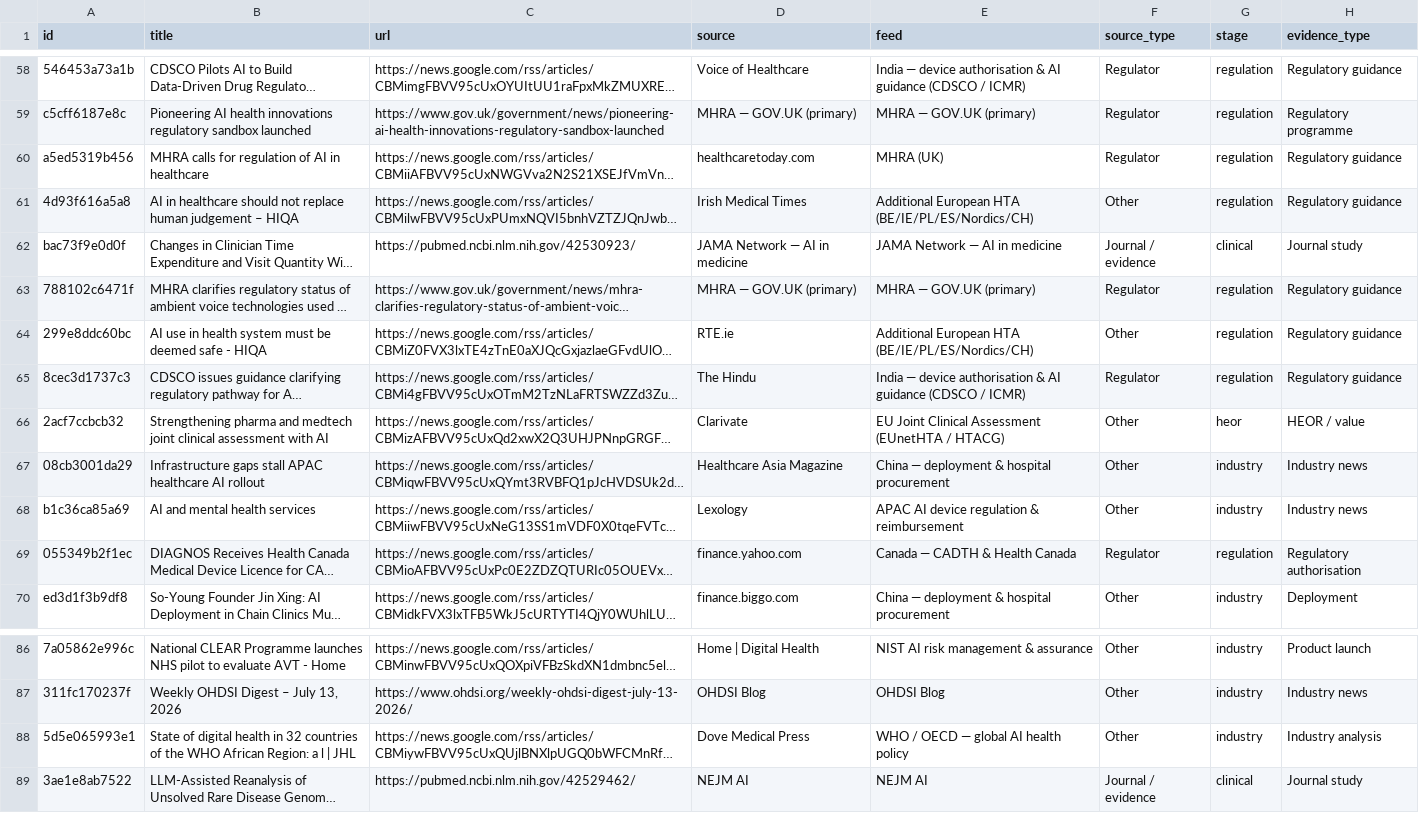
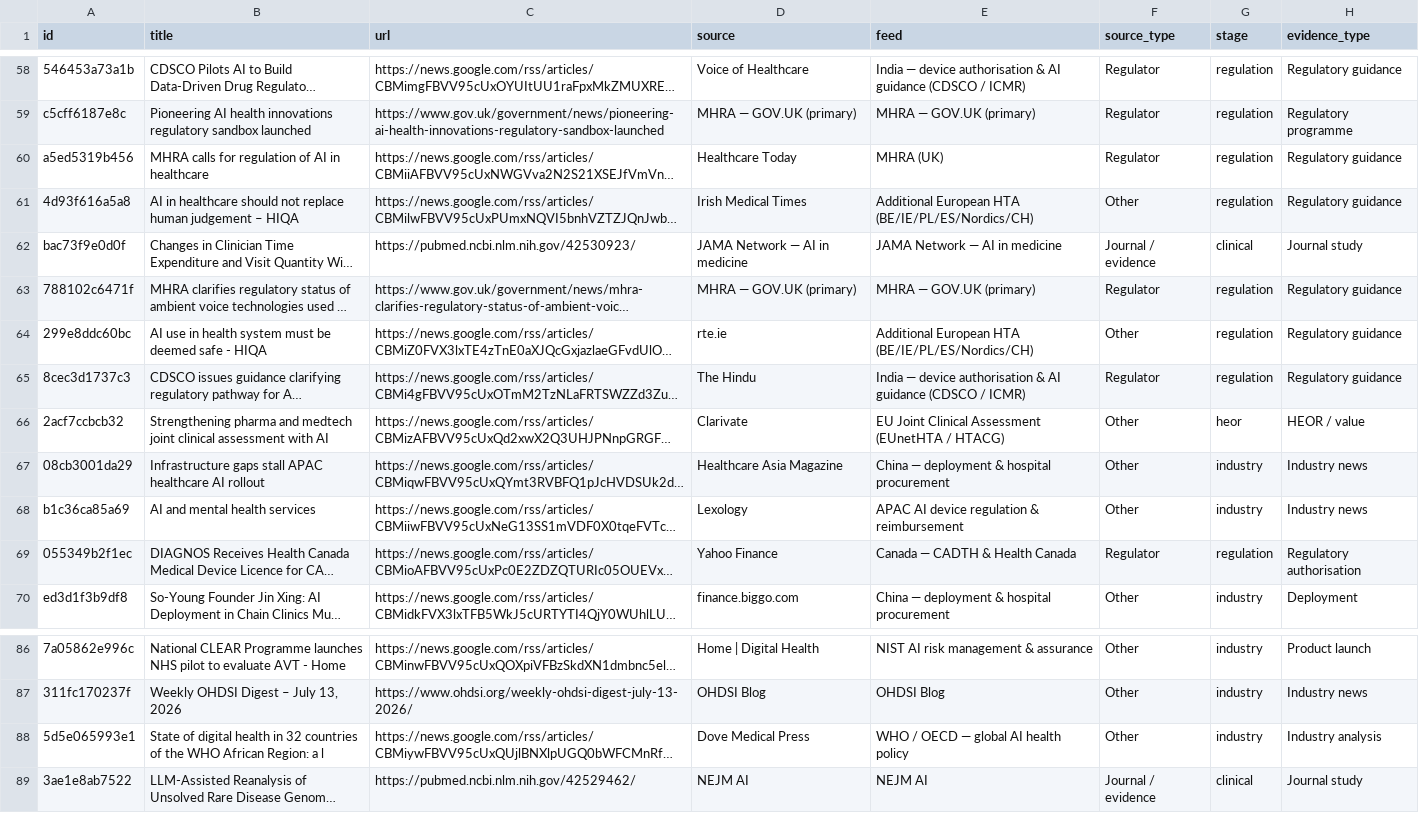
Before and after one commit to asarmah123/ai-health-evidence-monitor, a CSV file: docs/data/feed-latest.csv, drawn as a sheet; only a part is shown, gaps mark what is left out; long unchanged cells end in …; the diff names each change by its address in the sheet, - before the commit and + after, or states it on an @@ line.

Commit message:
feed: 2026-08-12

```diff
--- a/docs/data/feed-latest.csv
+++ b/docs/data/feed-latest.csv
-D60 (source): healthcaretoday.com
+D60 (source): Healthcare Today
-D64 (source): RTE.ie
+D64 (source): rte.ie
-D69 (source): finance.yahoo.com
+D69 (source): Yahoo Finance
-B88 (title): …a l | JHL
+B88 (title): …a l
```
Also changed, not shown: 24 other files.
